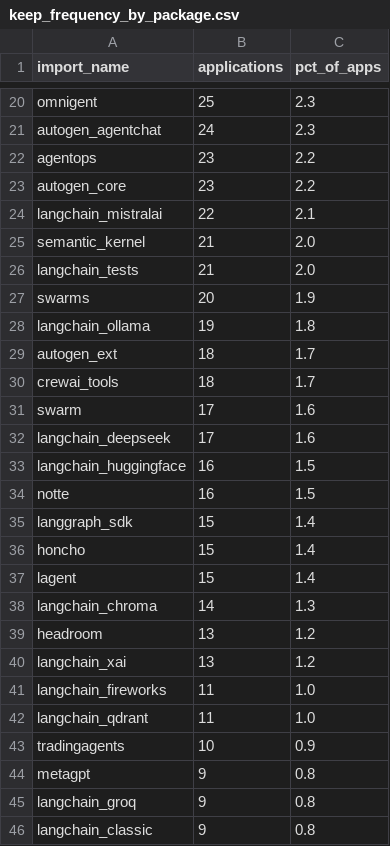
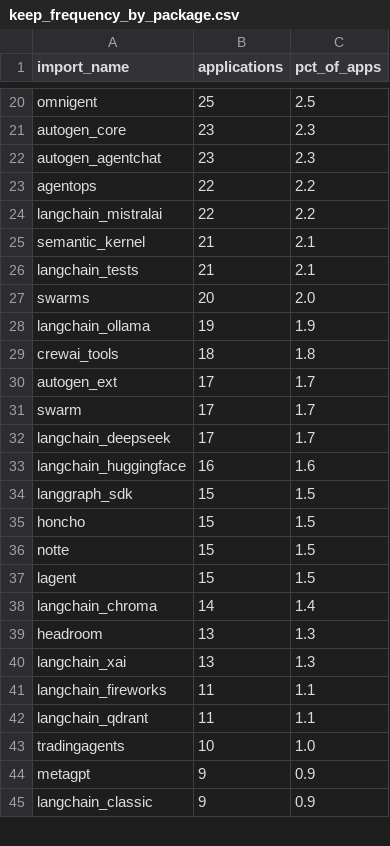
Before and after one commit to SethJonesIntern/GitHubSearch, a CSV file: pipeline/artifacts/keep_frequency_by_package.csv, drawn as a sheet; only a part is shown, gaps mark what is left out; removed rows and columns are numbered as before the commit, all else as after; the diff covers the shown part only; the diff names each change by its address in the sheet, - before the commit and + after, or states it on an @@ line.

```diff
--- a/pipeline/artifacts/keep_frequency_by_package.csv
+++ b/pipeline/artifacts/keep_frequency_by_package.csv
-C20 (pct_of_apps): 2.3
+C20 (pct_of_apps): 2.5
+row 21: autogen_core | 23 | 2.3
-B22 (applications): 24
+B22 (applications): 23
-B23 (applications): 23
+B23 (applications): 22
-row 23: autogen_core | 23 | 2.2
-C24 (pct_of_apps): 2.1
+C24 (pct_of_apps): 2.2
-C25:C26 (pct_of_apps): 2.0
+C25:C26 (pct_of_apps): 2.1
-C27 (pct_of_apps): 1.9
+C27 (pct_of_apps): 2.0
-C28 (pct_of_apps): 1.8
+C28 (pct_of_apps): 1.9
-row 29: autogen_ext | 18 | 1.7
-C29 (pct_of_apps): 1.7
+C29 (pct_of_apps): 1.8
+row 30: autogen_ext | 17 | 1.7
-C31:C32 (pct_of_apps): 1.6
+C31:C32 (pct_of_apps): 1.7
-C33 (pct_of_apps): 1.5
+C33 (pct_of_apps): 1.6
-row 34: notte | 16 | 1.5
-C34:C35 (pct_of_apps): 1.4
+C34:C35 (pct_of_apps): 1.5
+row 36: notte | 15 | 1.5
-C37 (pct_of_apps): 1.4
+C37 (pct_of_apps): 1.5
-C38 (pct_of_apps): 1.3
+C38 (pct_of_apps): 1.4
-C39:C40 (pct_of_apps): 1.2
+C39:C40 (pct_of_apps): 1.3
-C41:C42 (pct_of_apps): 1.0
+C41:C42 (pct_of_apps): 1.1
-C43 (pct_of_apps): 0.9
+C43 (pct_of_apps): 1.0
-C44 (pct_of_apps): 0.8
+C44 (pct_of_apps): 0.9
-row 45: langchain_groq | 9 | 0.8
-C45 (pct_of_apps): 0.8
+C45 (pct_of_apps): 0.9
```
Also changed, not shown: 6 added rows, 5 removed rows, 15 moved rows and 26 edited cells elsewhere in this file, pipeline/artifacts/analysis/calls_by_framework.csv, pipeline/artifacts/analysis/determinism_knobs.csv, 35 other files.
